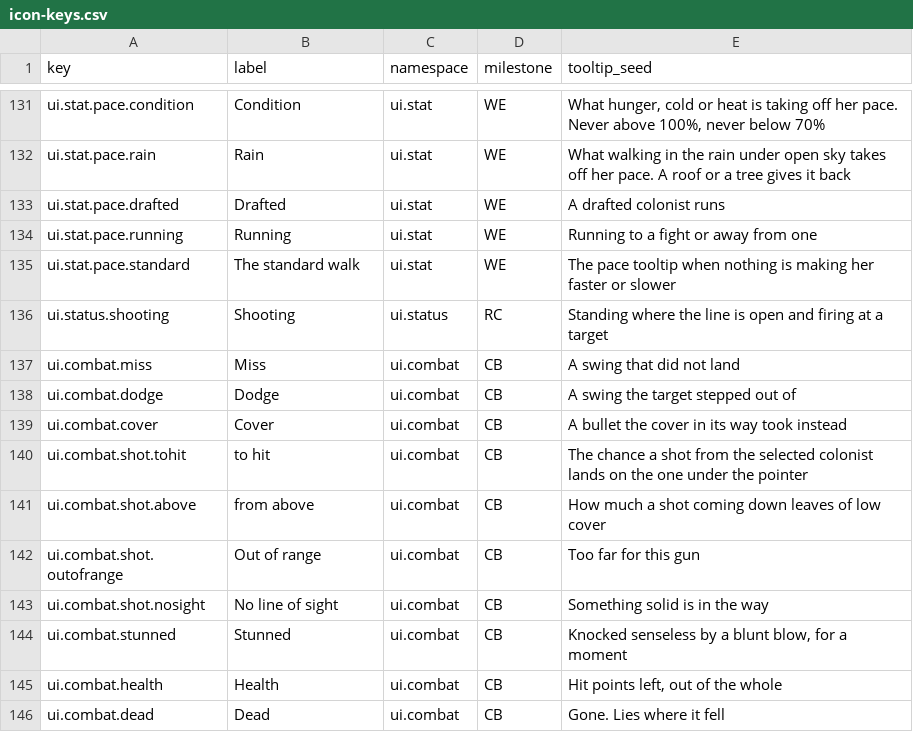
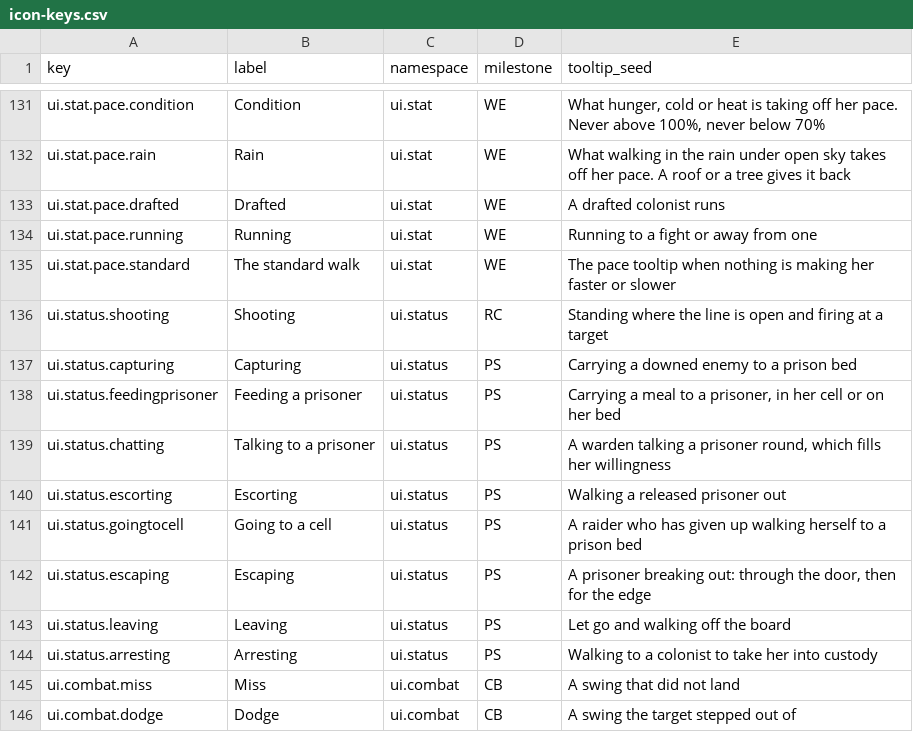
Before and after one commit to 1mitten/odyssey, a CSV file: docs/design/icon-keys.csv, drawn as a sheet; only a part is shown, gaps mark what is left out; the shorter side is filled out with more unchanged rows.

```diff
--- a/docs/design/icon-keys.csv
+++ b/docs/design/icon-keys.csv
@@ -136,2 +136,10 @@ ui.stat.pace.standard,The standard walk,ui.stat,WE,"The pace tooltip when nothin
 ui.status.shooting,Shooting,ui.status,RC,"Standing where the line is open and firing at a target"
+ui.status.capturing,Capturing,ui.status,PS,Carrying a downed enemy to a prison bed
+ui.status.feedingprisoner,Feeding a prisoner,ui.status,PS,"Carrying a meal to a prisoner, in her cell or on her bed"
+ui.status.chatting,Talking to a prisoner,ui.status,PS,"A warden talking a prisoner round, which fills her willingness"
+ui.status.escorting,Escorting,ui.status,PS,Walking a released prisoner out
+ui.status.goingtocell,Going to a cell,ui.status,PS,A raider who has given up walking herself to a prison bed
+ui.status.escaping,Escaping,ui.status,PS,"A prisoner breaking out: through the door, then for the edge"
+ui.status.leaving,Leaving,ui.status,PS,Let go and walking off the board
+ui.status.arresting,Arresting,ui.status,PS,Walking to a colonist to take her into custody
 ui.combat.miss,Miss,ui.combat,CB,A swing that did not land
```
Also changed, not shown: 34 other files.
